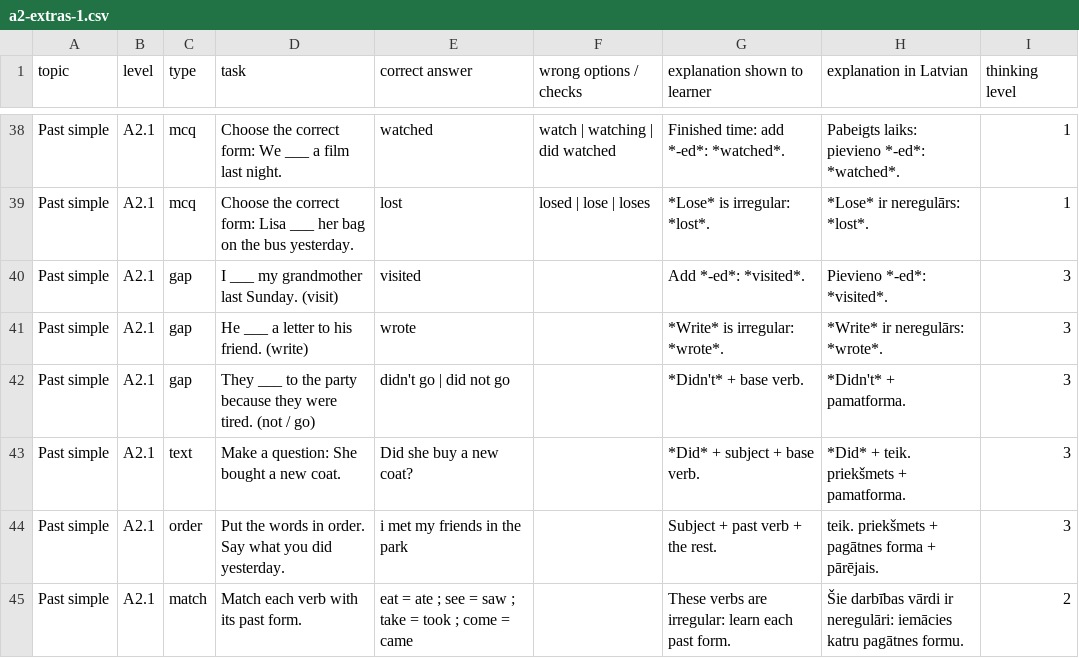
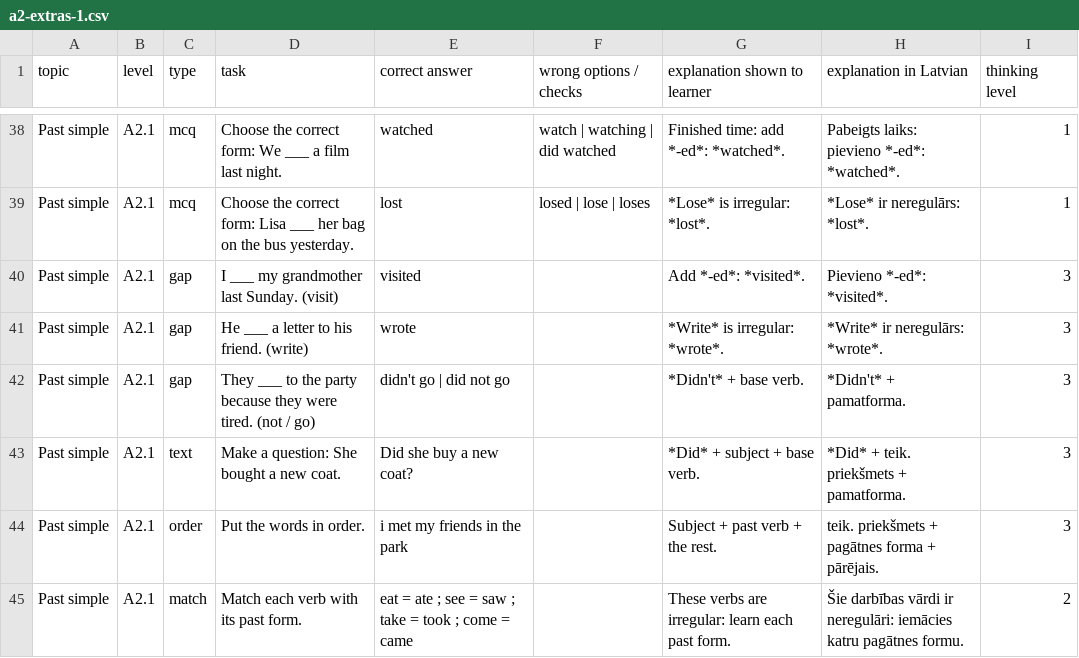
Before and after one commit to inga-cmyk/englishfever, a CSV file: docs/task-drafts/a2-extras-1.csv, drawn as a sheet; only a part is shown, gaps mark what is left out; the diff covers the shown part only.

```diff
--- a/docs/task-drafts/a2-extras-1.csv
+++ b/docs/task-drafts/a2-extras-1.csv
@@ -43,3 +43,3 @@ Past simple,A2.1,gap,They ___ to the party because they were tired. (not / go),d
 Past simple,A2.1,text,Make a question: She bought a new coat.,Did she buy a new coat?,,*Did* + subject + base verb.,*Did* + teik. priekšmets + pamatforma.,3
-Past simple,A2.1,order,Put the words in order. Say what you did yesterday.,i met my friends in the park,,Subject + past verb + the rest.,teik. priekšmets + pagātnes forma + pārējais.,3
+Past simple,A2.1,order,Put the words in order.,i met my friends in the park,,Subject + past verb + the rest.,teik. priekšmets + pagātnes forma + pārējais.,3
 Past simple,A2.1,match,Match each verb with its past form.,eat = ate ; see = saw ; take = took ; come = came,,These verbs are irregular: learn each past form.,Šie darbības vārdi ir neregulāri: iemācies katru pagātnes formu.,2
```
Also changed, not shown: 23 edited cells elsewhere in this file, docs/task-drafts/a2-big-1.csv, docs/task-drafts/b1-cond-rep-1.csv, 21 other files.
